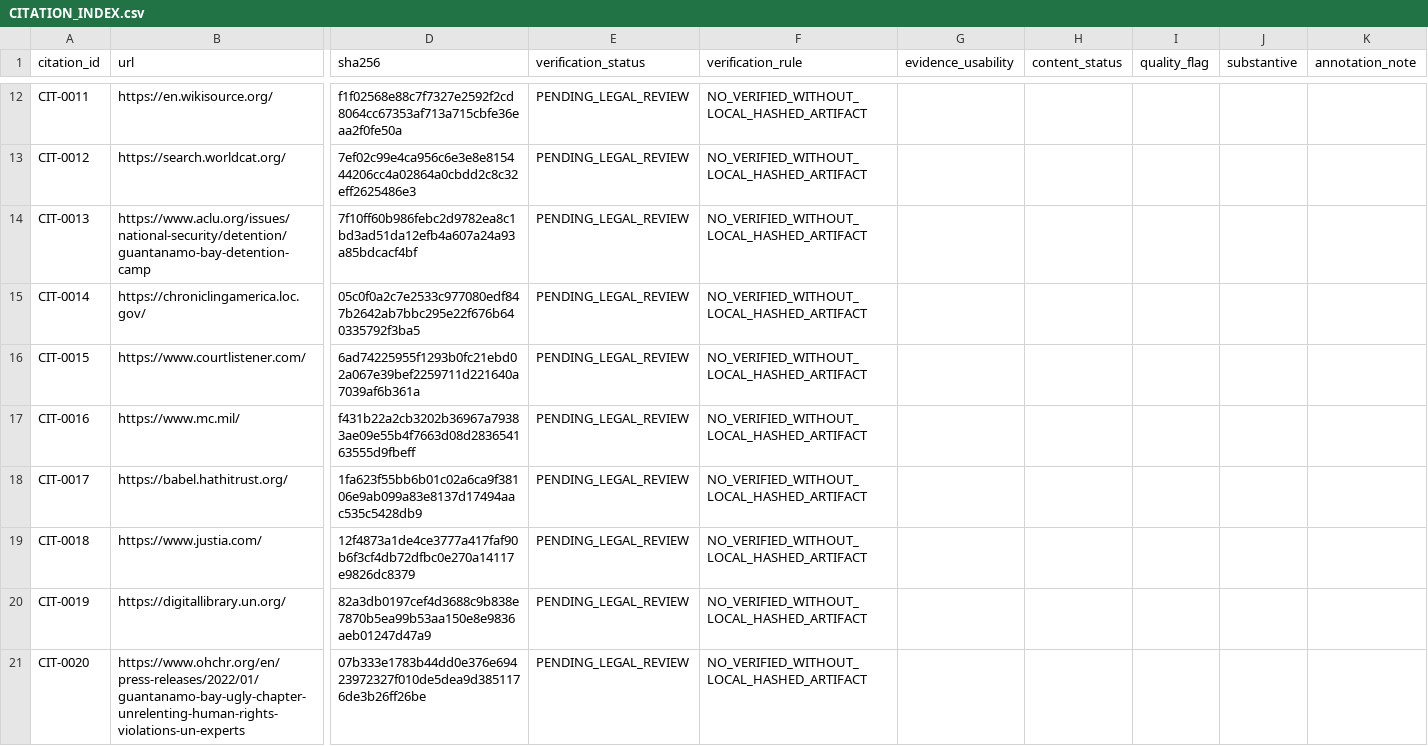
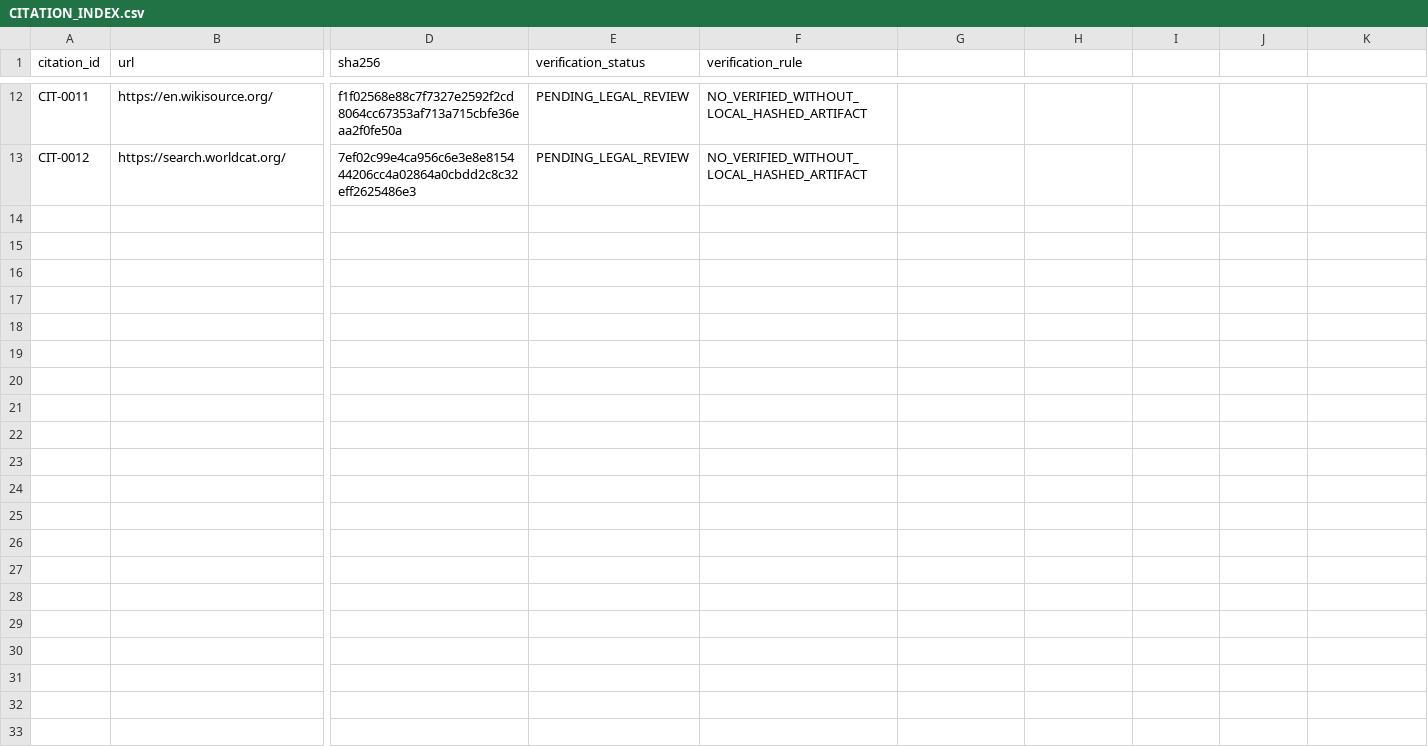
Before and after one commit to GlobalRestitutionAlliance/turtle-island-us-gt-guantanamo-detainees-master-litigation, a CSV file: 03_Evidentiary_Exhibits/CITATION_INDEX.csv, drawn as a sheet; only a part is shown, gaps mark what is left out; rows hold the shown columns only; the diff names each change by its address in the sheet, - before the commit and + after, or states it on an @@ line.

Commit message:
REVERTED DUE TO UNPROMPTED MASS J3WFICATED DATA CORRUPTION BY COMPROMISED BIASED LLM/ARTIFICIAL INTELLIGENCE MODELS

```diff
--- a/03_Evidentiary_Exhibits/CITATION_INDEX.csv
+++ b/03_Evidentiary_Exhibits/CITATION_INDEX.csv
-G1: evidence_usability
+G1: (empty)
-H1: content_status
+H1: (empty)
-I1: quality_flag
+I1: (empty)
-J1: substantive
+J1: (empty)
-K1: annotation_note
+K1: (empty)
-row 14: CIT-0013 | https://www.aclu.org/issues/national-security/detention/guantanamo-bay-detention-camp | 7f10ff60b986febc2d9782ea8c1bd3ad51da12efb4a607a24a93a85bdcacf4bf | PENDING_LEGAL_REVIEW | NO_VERIFIED_WITHOUT_LOCAL_HASHED_ARTIFACT
-row 15: CIT-0014 | https://chroniclingamerica.loc.gov/ | 05c0f0a2c7e2533c977080edf847b2642ab7bbc295e22f676b640335792f3ba5 | PENDING_LEGAL_REVIEW | NO_VERIFIED_WITHOUT_LOCAL_HASHED_ARTIFACT
-row 16: CIT-0015 | https://www.courtlistener.com/ | 6ad74225955f1293b0fc21ebd02a067e39bef2259711d221640a7039af6b361a | PENDING_LEGAL_REVIEW | NO_VERIFIED_WITHOUT_LOCAL_HASHED_ARTIFACT
-row 17: CIT-0016 | https://www.mc.mil/ | f431b22a2cb3202b36967a79383ae09e55b4f7663d08d283654163555d9fbeff | PENDING_LEGAL_REVIEW | NO_VERIFIED_WITHOUT_LOCAL_HASHED_ARTIFACT
-row 18: CIT-0017 | https://babel.hathitrust.org/ | 1fa623f55bb6b01c02a6ca9f38106e9ab099a83e8137d17494aac535c5428db9 | PENDING_LEGAL_REVIEW | NO_VERIFIED_WITHOUT_LOCAL_HASHED_ARTIFACT
-row 19: CIT-0018 | https://www.justia.com/ | 12f4873a1de4ce3777a417faf90b6f3cf4db72dfbc0e270a14117e9826dc8379 | PENDING_LEGAL_REVIEW | NO_VERIFIED_WITHOUT_LOCAL_HASHED_ARTIFACT
-row 20: CIT-0019 | https://digitallibrary.un.org/ | 82a3db0197cef4d3688c9b838e7870b5ea99b53aa150e8e9836aeb01247d47a9 | PENDING_LEGAL_REVIEW | NO_VERIFIED_WITHOUT_LOCAL_HASHED_ARTIFACT
-row 21: CIT-0020 | https://www.ohchr.org/en/press-releases/2022/01/guantanamo-bay-ugly-chapter-unrelenting-human-rights-violations-un-experts | 07b333e1783b44dd0e376e69423972327f010de5dea9d3851176de3b26ff26be | PENDING_LEGAL_REVIEW | NO_VERIFIED_WITHOUT_LOCAL_HASHED_ARTIFACT
```
Also changed, not shown: 11 other files.
